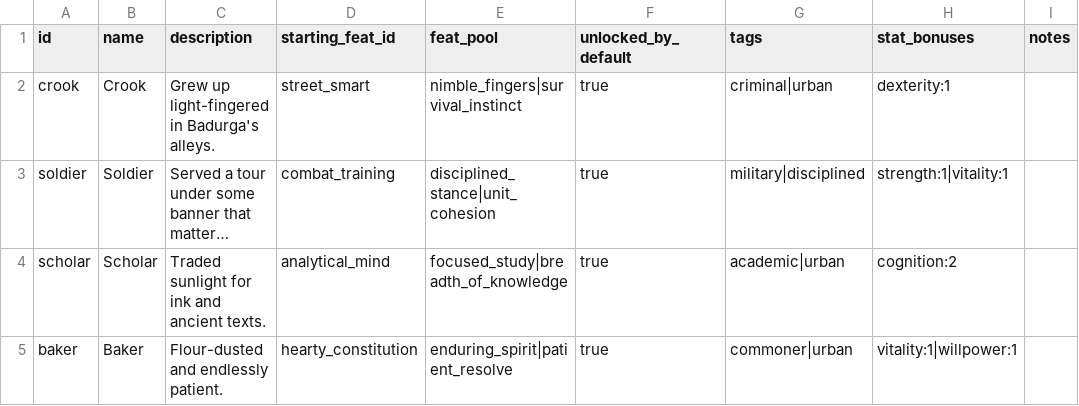
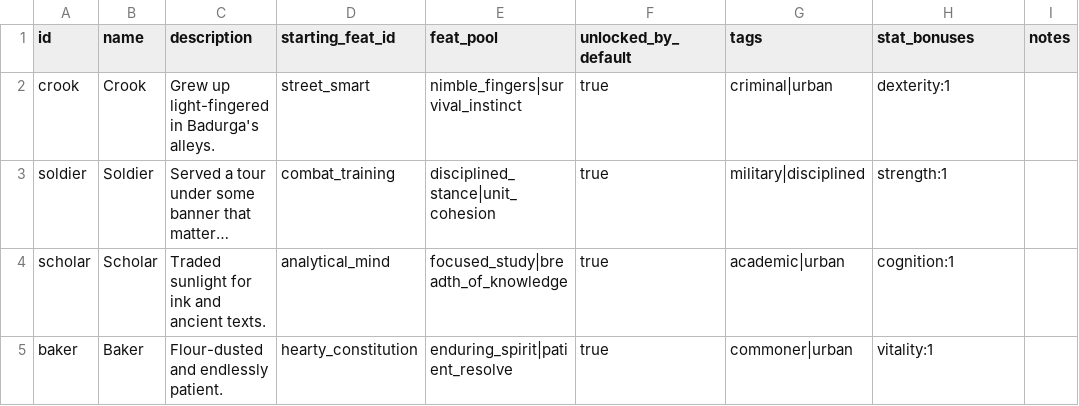
Before and after one commit to caleb-the-dev/RogueFinder, a CSV file: rogue-finder/data/backgrounds.csv, drawn as a sheet; long unchanged cells end in …; the diff names each change by its address in the sheet, - before the commit and + after, or states it on an @@ line.

```diff
--- a/rogue-finder/data/backgrounds.csv
+++ b/rogue-finder/data/backgrounds.csv
-H3 (stat_bonuses): strength:1|vitality:1
+H3 (stat_bonuses): strength:1
-H4 (stat_bonuses): cognition:2
+H4 (stat_bonuses): cognition:1
-H5 (stat_bonuses): vitality:1|willpower:1
+H5 (stat_bonuses): vitality:1
```
Also changed, not shown: rogue-finder/data/classes.csv, 15 other files.
